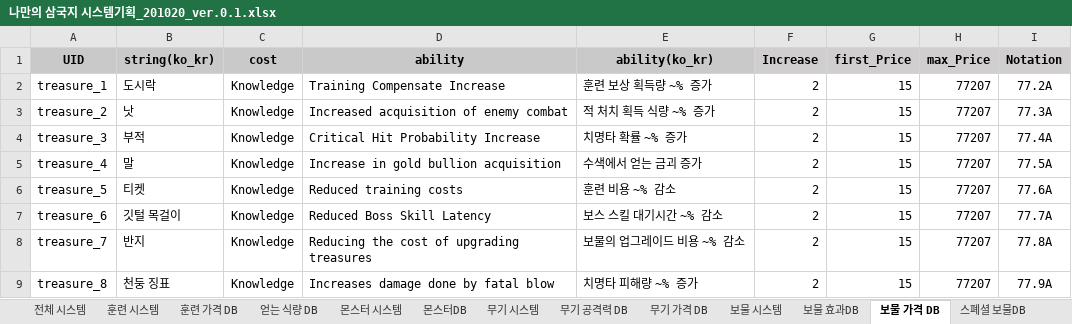
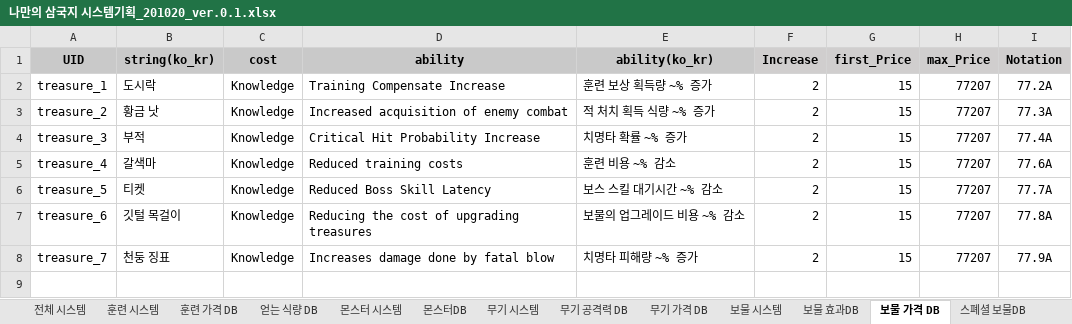
Before and after one commit to roller0516/My_Three_Kingdoms, an Excel workbook: 게임 기획파일/나만의 삼국지 시스템기획_201020_ver.0.1.xlsx, sheet 보물 가격 DB, drawn as a sheet; values as stored, in another font and other column widths than the file's, no borders; the diff names each change by its address in the sheet, - before the commit and + after, or states it on an @@ line.

```diff
--- a/게임 기획파일/나만의 삼국지 시스템기획_201020_ver.0.1.xlsx (sheet 보물 가격 DB)
+++ b/게임 기획파일/나만의 삼국지 시스템기획_201020_ver.0.1.xlsx (sheet 보물 가격 DB)
-B3 (string(ko_kr)): 낫
+B3 (string(ko_kr)): 황금 낫
-B5 (string(ko_kr)): 말
+B5 (string(ko_kr)): 갈색마
-D5 (ability): Increase in gold bullion acquisition
+D5 (ability): Reduced training costs
-E5 (ability(ko_kr)): 수색에서 얻는 금괴 증가
+E5 (ability(ko_kr)): 훈련 비용 ~% 감소
-I5 (Notation): 77.5A
+I5 (Notation): 77.6A
-D6 (ability): Reduced training costs
+D6 (ability): Reduced Boss Skill Latency
-E6 (ability(ko_kr)): 훈련 비용 ~% 감소
+E6 (ability(ko_kr)): 보스 스킬 대기시간 ~% 감소
-I6 (Notation): 77.6A
+I6 (Notation): 77.7A
-D7 (ability): Reduced Boss Skill Latency
+D7 (ability): Reducing the cost of upgrading treasures
-E7 (ability(ko_kr)): 보스 스킬 대기시간 ~% 감소
+E7 (ability(ko_kr)): 보물의 업그레이드 비용 ~% 감소
-I7 (Notation): 77.7A
+I7 (Notation): 77.8A
-B8 (string(ko_kr)): 반지
+B8 (string(ko_kr)): 천둥 징표
-D8 (ability): Reducing the cost of upgrading treasures
+D8 (ability): Increases damage done by fatal blow
-E8 (ability(ko_kr)): 보물의 업그레이드 비용 ~% 감소
+E8 (ability(ko_kr)): 치명타 피해량 ~% 증가
-I8 (Notation): 77.8A
+I8 (Notation): 77.9A
-row 9: treasure_8 | 천둥 징표 | Knowledge | Increases damage done by fatal blow | 치명타 피해량 ~% 증가 | 2 | 15 | 77207 | 77.9A
```
Also changed, not shown: sheet 무기 가격 DB, 32 other files.
